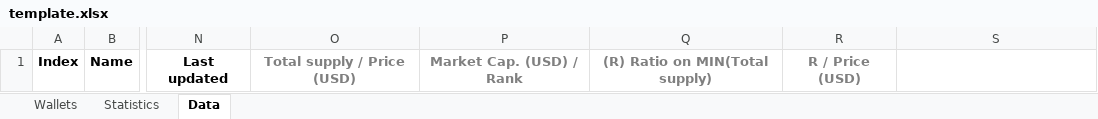
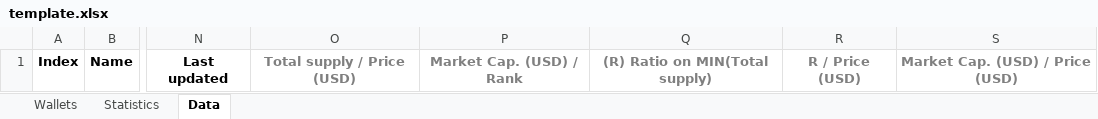
Before and after one commit to auino/cryptocurrencies2excel, an Excel workbook: template.xlsx, sheet Data, drawn as a sheet; only a part is shown, gaps mark what is left out; values as stored, in another font and other column widths than the file's, no borders; the diff names each change by its address in the sheet, - before the commit and + after, or states it on an @@ line.

```diff
--- a/template.xlsx (sheet Data)
+++ b/template.xlsx (sheet Data)
-S1: (empty)
+S1: Market Cap. (USD) / Price (USD)
```
Also changed, not shown: sheet Wallets, 2 other files.
